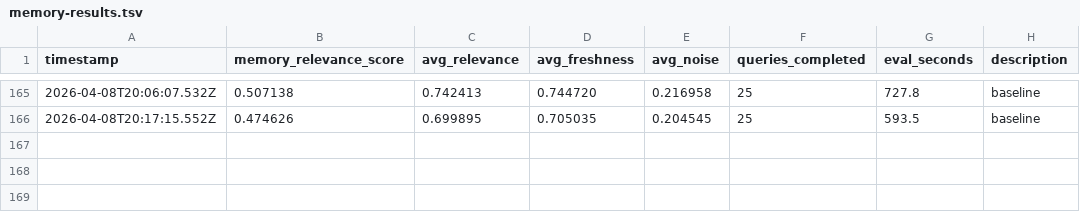
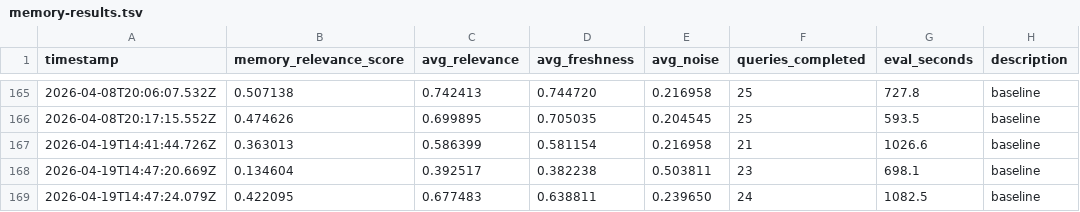
Before and after one commit to stefanogebara/twin-me, a TSV file: twin-research/memory-results.tsv, drawn as a sheet; only a part is shown, gaps mark what is left out; the diff names each change by its address in the sheet, - before the commit and + after, or states it on an @@ line.

```diff
--- a/twin-research/memory-results.tsv
+++ b/twin-research/memory-results.tsv
+row 167: 2026-04-19T14:41:44.726Z | 0.363013 | 0.586399 | 0.581154 | 0.216958 | 21 | 1026.6 | baseline
+row 168: 2026-04-19T14:47:20.669Z | 0.134604 | 0.392517 | 0.382238 | 0.503811 | 23 | 698.1 | baseline
+row 169: 2026-04-19T14:47:24.079Z | 0.422095 | 0.677483 | 0.638811 | 0.239650 | 24 | 1082.5 | baseline
```
Also changed, not shown: twin-research/coldstart-results.tsv, twin-research/insight-results.tsv, 48 other files.
